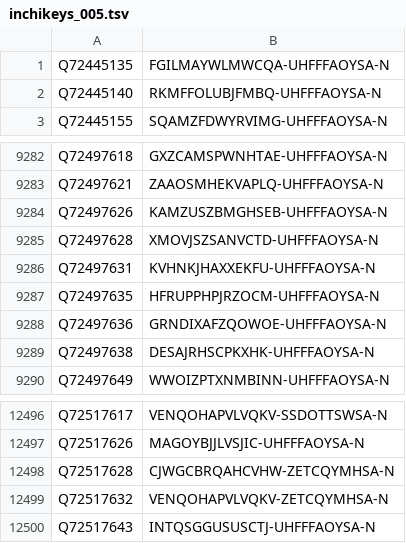
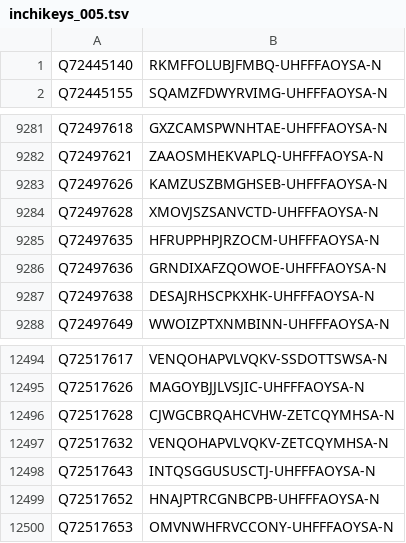
Before and after one commit to egonw/wikidata-chemistry, a TSV file: inchikeys/inchikeys_005.tsv, drawn as a sheet; only a part is shown, gaps mark what is left out.

```diff
--- a/inchikeys/inchikeys_005.tsv
+++ b/inchikeys/inchikeys_005.tsv
@@ -1,2 +1 @@
-Q72445135	FGILMAYWLMWCQA-UHFFFAOYSA-N
 Q72445140	RKMFFOLUBJFMBQ-UHFFFAOYSA-N
@@ -9285,3 +9284,2 @@ Q72497626	KAMZUSZBMGHSEB-UHFFFAOYSA-N
 Q72497628	XMOVJSZSANVCTD-UHFFFAOYSA-N
-Q72497631	KVHNKJHAXXEKFU-UHFFFAOYSA-N
 Q72497635	HFRUPPHPJRZOCM-UHFFFAOYSA-N
@@ -12500 +12498,3 @@ Q72517632	VENQOHAPVLVQKV-ZETCQYMHSA-N
 Q72517643	INTQSGGUSUSCTJ-UHFFFAOYSA-N
+Q72517652	HNAJPTRCGNBCPB-UHFFFAOYSA-N
+Q72517653	OMVNWHFRVCCONY-UHFFFAOYSA-N
```
Also changed, not shown: inchikeys/inchikeys_004.tsv, inchikeys/inchikeys_006.tsv, 30 other files.
